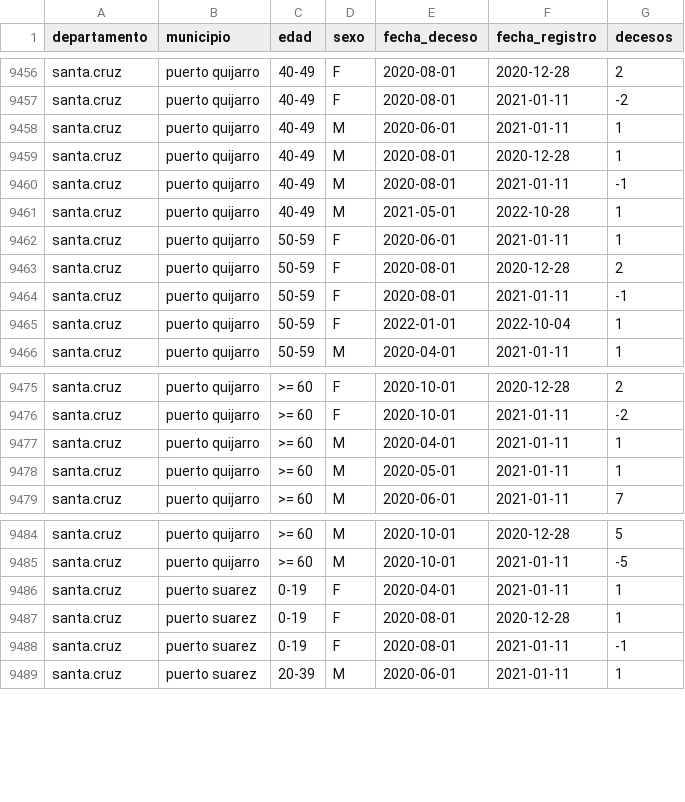
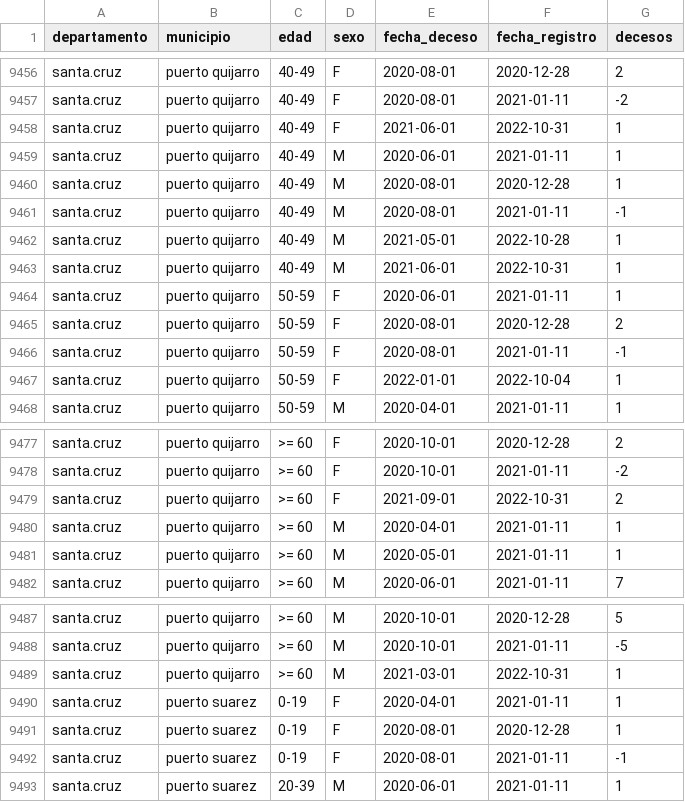
Before and after one commit to sociedatos/bo-mortalidad, a CSV file: hechos.vitales.covid.csv, drawn as a sheet; only a part is shown, gaps mark what is left out; the diff names each change by its address in the sheet, - before the commit and + after, or states it on an @@ line.

Commit message:
[ci] actualización siahv covid

```diff
--- a/hechos.vitales.covid.csv
+++ b/hechos.vitales.covid.csv
+row 9458: santa.cruz | puerto quijarro | 40-49 | F | 2021-06-01 | 2022-10-31 | 1
+row 9463: santa.cruz | puerto quijarro | 40-49 | M | 2021-06-01 | 2022-10-31 | 1
+row 9479: santa.cruz | puerto quijarro | >= 60 | F | 2021-09-01 | 2022-10-31 | 2
+row 9489: santa.cruz | puerto quijarro | >= 60 | M | 2021-03-01 | 2022-10-31 | 1
```
